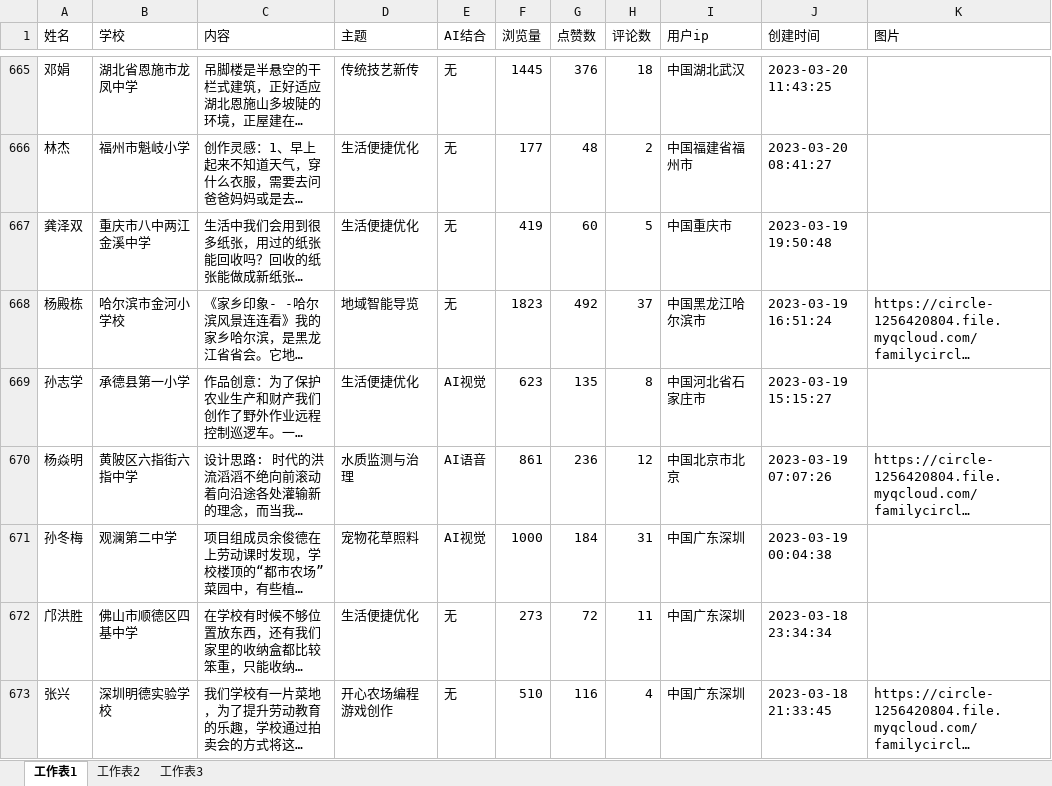
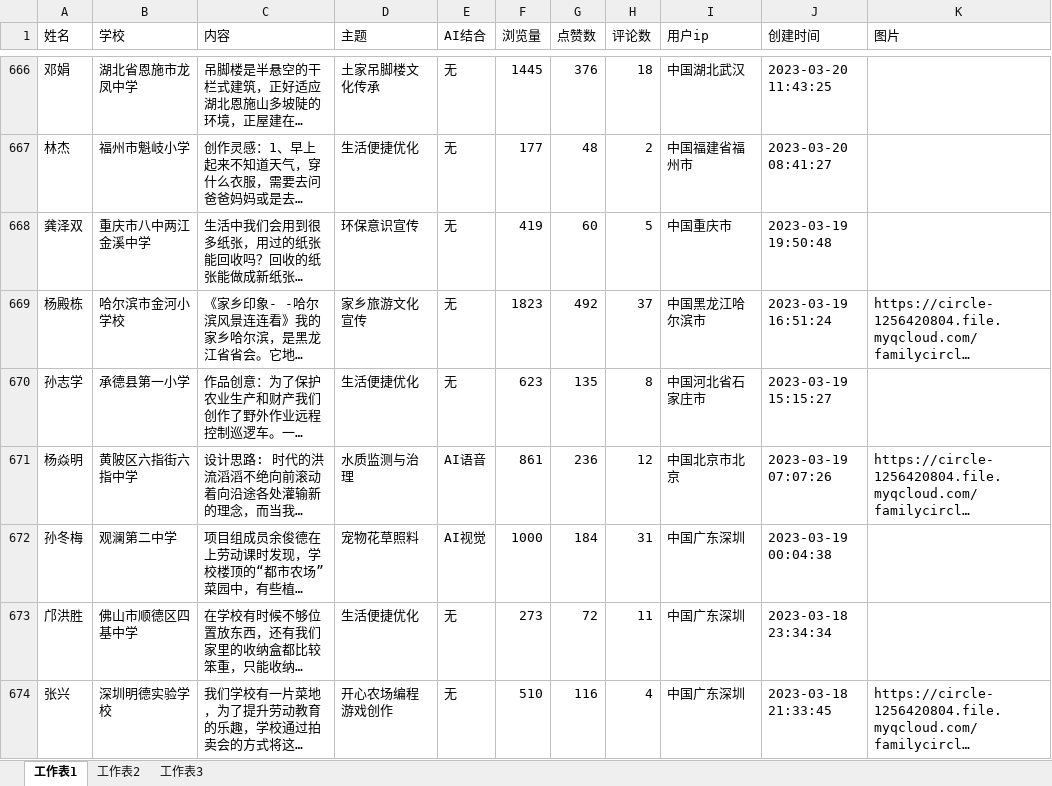
Before and after one commit to leonmangsos/classroom-works, an Excel workbook: 历史作品_IP地址补充主题AI数据.xlsx, sheet 工作表1, drawn as a sheet; only a part is shown, gaps mark what is left out; long unchanged cells end in …; values as stored, in another font and other column widths than the file's, no cell formats; conditional formats not drawn; addresses are those after the commit; the diff covers the shown part only; the diff names each change by its address in the sheet, - before the commit and + after, or states it on an @@ line.

```diff
--- a/历史作品_IP地址补充主题AI数据.xlsx (sheet 工作表1)
+++ b/历史作品_IP地址补充主题AI数据.xlsx (sheet 工作表1)
-D666 (主题): 传统技艺新传
+D666 (主题): 土家吊脚楼文化传承
-D668 (主题): 生活便捷优化
+D668 (主题): 环保意识宣传
-D669 (主题): 地域智能导览
+D669 (主题): 家乡旅游文化宣传
-E670 (AI结合): AI视觉
+E670 (AI结合): 无
```
Also changed, not shown: 3 added rows, 2 removed rows and 31 edited cells elsewhere in this sheet, cell formats.
